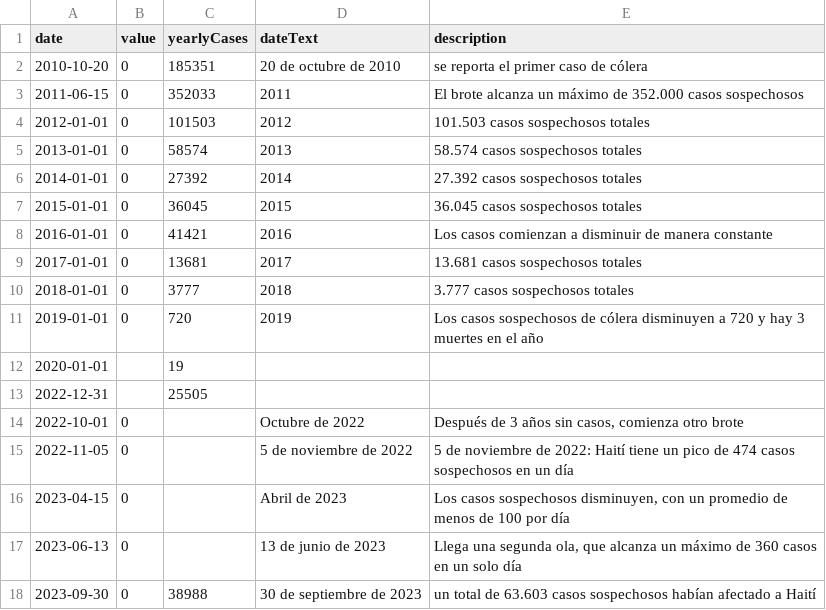
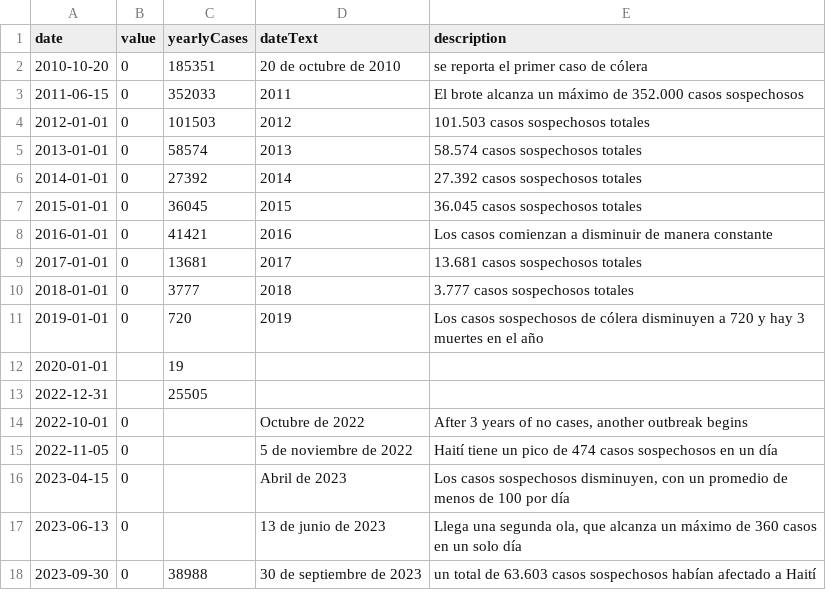
Before and after one commit to Insight-Crime/ic_datos, a CSV file: violencias_haiti/choleraTimelineRawEs.csv, drawn as a sheet; the diff names each change by its address in the sheet, - before the commit and + after, or states it on an @@ line.

Commit message:
tratar de corregir el problema con el CVS, otra vez

```diff
--- a/violencias_haiti/choleraTimelineRawEs.csv
+++ b/violencias_haiti/choleraTimelineRawEs.csv
-E14 (description): Después de 3 años sin casos, comienza otro brote
+E14 (description): After 3 years of no cases, another outbreak begins
-E15 (description): 5 de noviembre de 2022: Haití tiene…
+E15 (description): Haití tiene…
```
